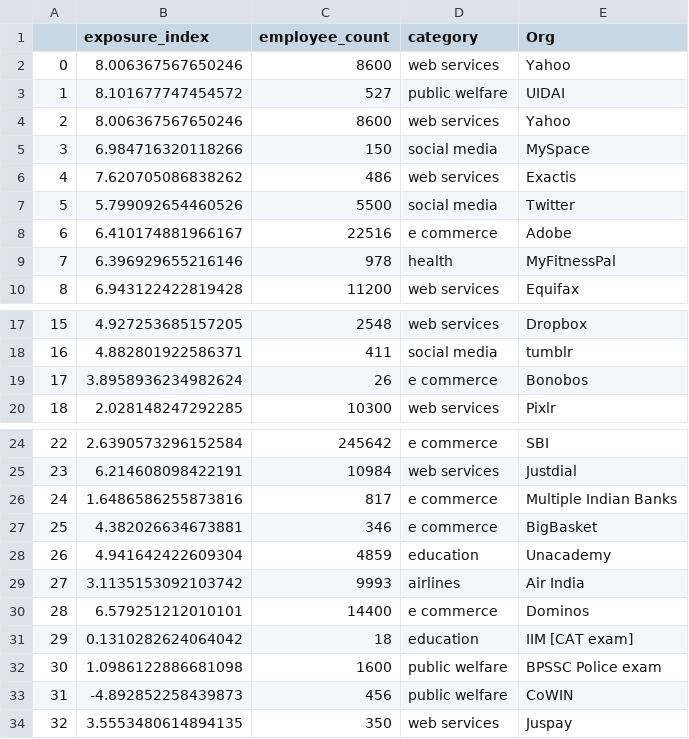
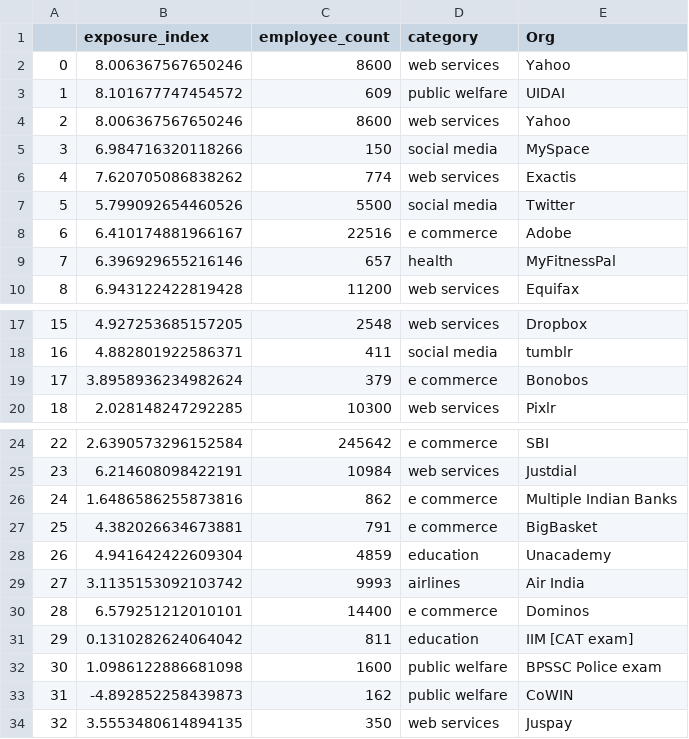
Before and after one commit to isbdiri/Data-Breach, a CSV file: collect_data/final/scatter_data.csv, drawn as a sheet; only a part is shown, gaps mark what is left out.

```diff
--- a/collect_data/final/scatter_data.csv
+++ b/collect_data/final/scatter_data.csv
@@ -2,9 +2,9 @@
 0,8.006367567650246,8600,web services,Yahoo
-1,8.101677747454572,527,public welfare,UIDAI
+1,8.101677747454572,609,public welfare,UIDAI
 2,8.006367567650246,8600,web services,Yahoo
 3,6.984716320118266,150,social media,MySpace
-4,7.620705086838262,486,web services,Exactis
+4,7.620705086838262,774,web services,Exactis
 5,5.799092654460526,5500,social media,Twitter
 6,6.410174881966167,22516,e commerce,Adobe
-7,6.396929655216146,978,health,MyFitnessPal
+7,6.396929655216146,657,health,MyFitnessPal
 8,6.943122422819428,11200,web services,Equifax
@@ -18,3 +18,3 @@
 16,4.882801922586371,411,social media,tumblr
-17,3.8958936234982624,26,e commerce,Bonobos
+17,3.8958936234982624,379,e commerce,Bonobos
 18,2.028148247292285,10300,web services,Pixlr
@@ -25,4 +25,4 @@
 23,6.214608098422191,10984,web services,Justdial
-24,1.6486586255873816,817,e commerce,Multiple Indian Banks
-25,4.382026634673881,346,e commerce,BigBasket
+24,1.6486586255873816,862,e commerce,Multiple Indian Banks
+25,4.382026634673881,791,e commerce,BigBasket
 26,4.941642422609304,4859,education,Unacademy
@@ -30,5 +30,5 @@
 28,6.579251212010101,14400,e commerce,Dominos
-29,0.1310282624064042,18,education,IIM [CAT exam]
+29,0.1310282624064042,811,education,IIM [CAT exam]
 30,1.0986122886681098,1600,public welfare,BPSSC Police exam
-31,-4.892852258439873,456,public welfare,CoWIN
+31,-4.892852258439873,162,public welfare,CoWIN
 32,3.5553480614894135,350,web services,Juspay
```
Also changed, not shown: collect_data/Classes_to_Cats.csv, 8 other files.
